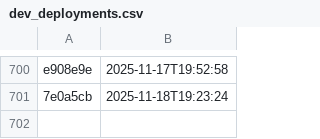
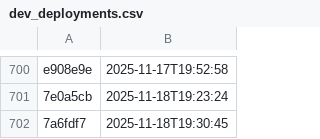
Before and after one commit to NHSDigital/eps-aws-dashboards, a CSV file: _data/dev_deployments.csv, drawn as a sheet; only a part is shown, gaps mark what is left out.

```diff
--- a/_data/dev_deployments.csv
+++ b/_data/dev_deployments.csv
@@ -701 +701,2 @@ e908e9e,2025-11-17T19:52:58
 7e0a5cb,2025-11-18T19:23:24
+7a6fdf7,2025-11-18T19:30:45
```
Also changed, not shown: 1 other file.
